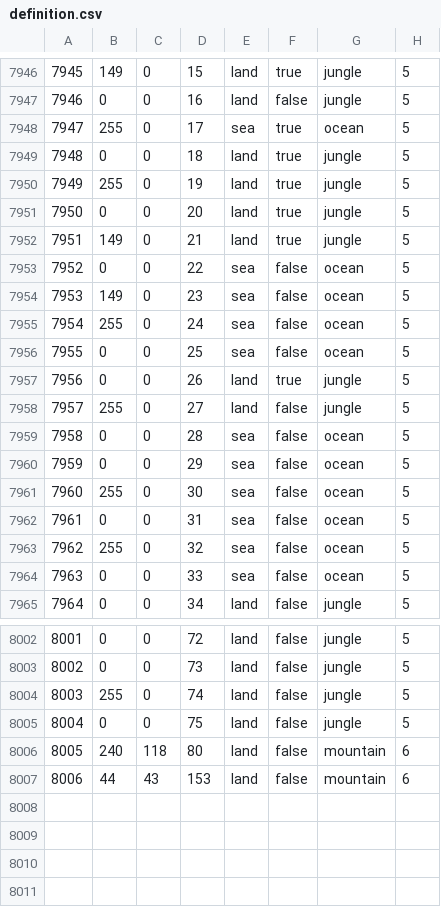
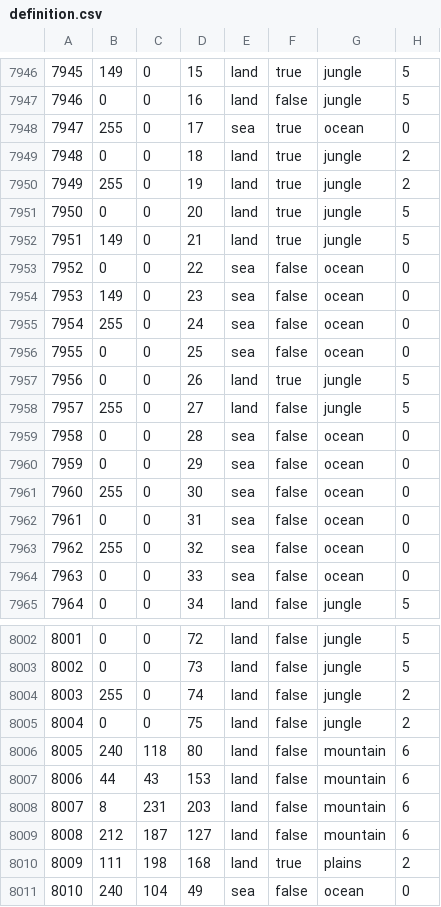
Before and after one commit to AuroraK1ng/GDU-2.0, a CSV file: map/definition.csv, drawn as a sheet; only a part is shown, gaps mark what is left out; the diff covers the shown part only.

```diff
--- a/map/definition.csv
+++ b/map/definition.csv
@@ -7947,19 +7947,19 @@
 7946;0;0;16;land;false;jungle;5
-7947;255;0;17;sea;true;ocean;5
-7948;0;0;18;land;true;jungle;5
-7949;255;0;19;land;true;jungle;5
+7947;255;0;17;sea;true;ocean;0
+7948;0;0;18;land;true;jungle;2
+7949;255;0;19;land;true;jungle;2
 7950;0;0;20;land;true;jungle;5
 7951;149;0;21;land;true;jungle;5
-7952;0;0;22;sea;false;ocean;5
-7953;149;0;23;sea;false;ocean;5
-7954;255;0;24;sea;false;ocean;5
-7955;0;0;25;sea;false;ocean;5
+7952;0;0;22;sea;false;ocean;0
+7953;149;0;23;sea;false;ocean;0
+7954;255;0;24;sea;false;ocean;0
+7955;0;0;25;sea;false;ocean;0
 7956;0;0;26;land;true;jungle;5
 7957;255;0;27;land;false;jungle;5
-7958;0;0;28;sea;false;ocean;5
-7959;0;0;29;sea;false;ocean;5
-7960;255;0;30;sea;false;ocean;5
-7961;0;0;31;sea;false;ocean;5
-7962;255;0;32;sea;false;ocean;5
-7963;0;0;33;sea;false;ocean;5
+7958;0;0;28;sea;false;ocean;0
+7959;0;0;29;sea;false;ocean;0
+7960;255;0;30;sea;false;ocean;0
+7961;0;0;31;sea;false;ocean;0
+7962;255;0;32;sea;false;ocean;0
+7963;0;0;33;sea;false;ocean;0
 7964;0;0;34;land;false;jungle;5
@@ -8003,5 +8003,9 @@
 8002;0;0;73;land;false;jungle;5
-8003;255;0;74;land;false;jungle;5
-8004;0;0;75;land;false;jungle;5
+8003;255;0;74;land;false;jungle;2
+8004;0;0;75;land;false;jungle;2
 8005;240;118;80;land;false;mountain;6
 8006;44;43;153;land;false;mountain;6
+8007;8;231;203;land;false;mountain;6
+8008;212;187;127;land;false;mountain;6
+8009;111;198;168;land;true;plains;2
+8010;240;104;49;sea;false;ocean;0
```
Also changed, not shown: 1 edited cell elsewhere in this file, 12 other files.
